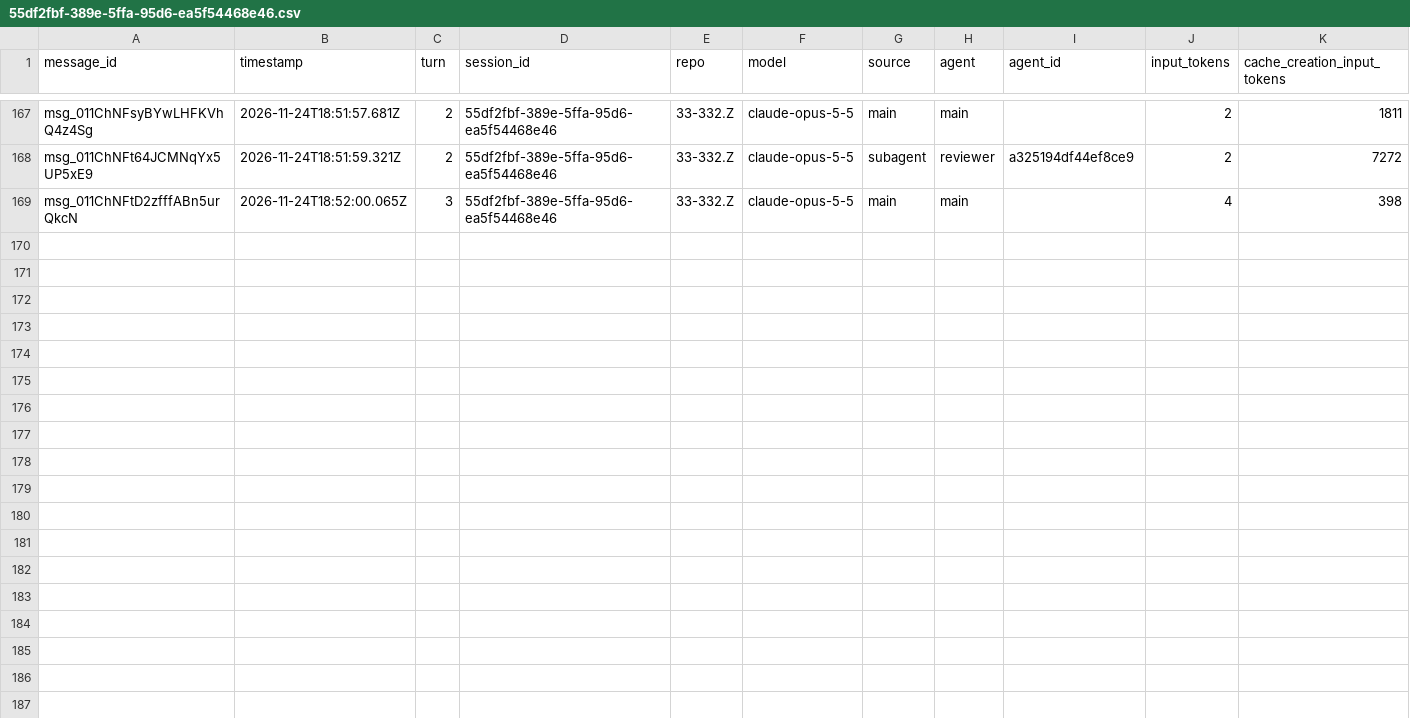
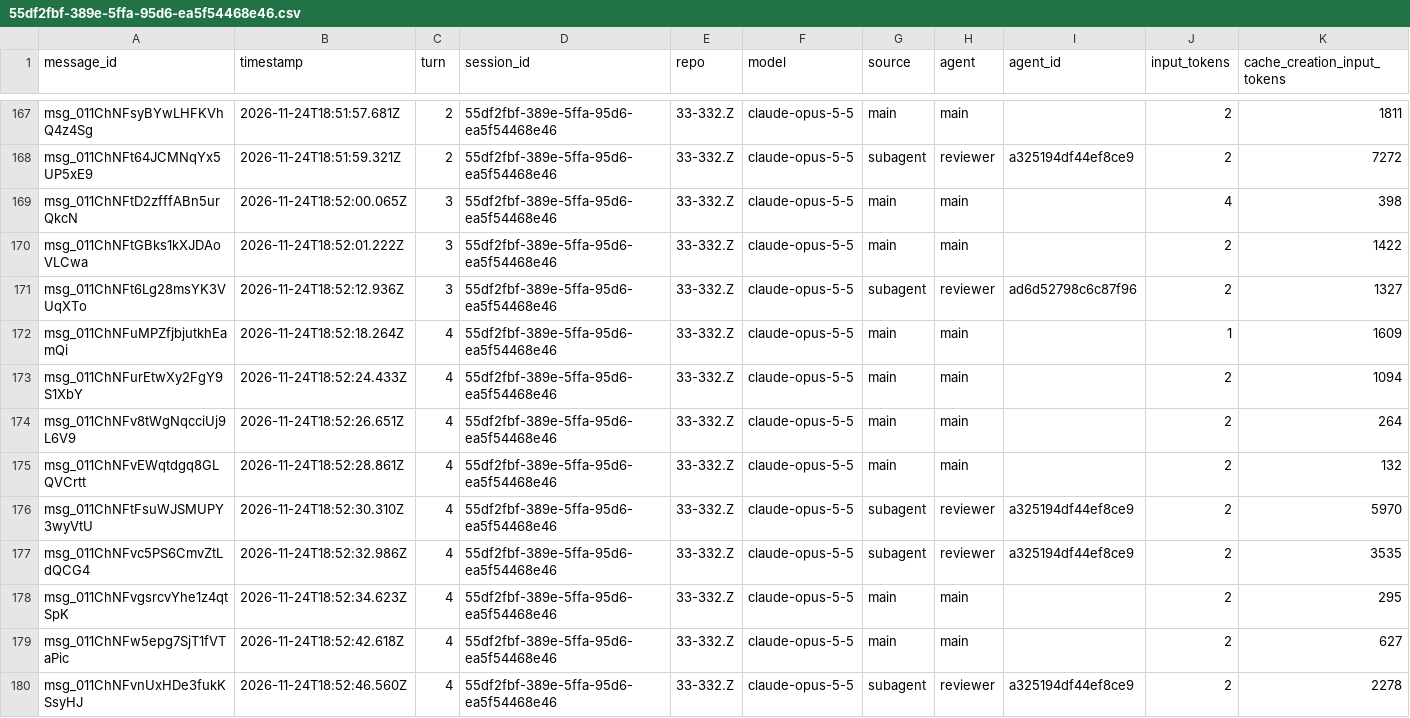
Before and after one commit to rhope-ops/33-332.Z, a CSV file: sessions/55df2fbf-389e-5ffa-95d6-ea5f54468e46.csv, drawn as a sheet; only a part is shown, gaps mark what is left out; rows hold the shown columns only; the diff names each change by its address in the sheet, - before the commit and + after, or states it on an @@ line.

```diff
--- a/sessions/55df2fbf-389e-5ffa-95d6-ea5f54468e46.csv
+++ b/sessions/55df2fbf-389e-5ffa-95d6-ea5f54468e46.csv
+row 170: msg_011ChNFtGBks1kXJDAoVLCwa | 2026-11-24T18:52:01.222Z | 3 | 55df2fbf-389e-5ffa-95d6-ea5f54468e46 | 33-332.Z | claude-opus-5-5 | main | main |  | 2 | 1422
+row 171: msg_011ChNFt6Lg28msYK3VUqXTo | 2026-11-24T18:52:12.936Z | 3 | 55df2fbf-389e-5ffa-95d6-ea5f54468e46 | 33-332.Z | claude-opus-5-5 | subagent | reviewer | ad6d52798c6c87f96 | 2 | 1327
+row 172: msg_011ChNFuMPZfjbjutkhEamQi | 2026-11-24T18:52:18.264Z | 4 | 55df2fbf-389e-5ffa-95d6-ea5f54468e46 | 33-332.Z | claude-opus-5-5 | main | main |  | 1 | 1609
+row 173: msg_011ChNFurEtwXy2FgY9S1XbY | 2026-11-24T18:52:24.433Z | 4 | 55df2fbf-389e-5ffa-95d6-ea5f54468e46 | 33-332.Z | claude-opus-5-5 | main | main |  | 2 | 1094
+row 174: msg_011ChNFv8tWgNqcciUj9L6V9 | 2026-11-24T18:52:26.651Z | 4 | 55df2fbf-389e-5ffa-95d6-ea5f54468e46 | 33-332.Z | claude-opus-5-5 | main | main |  | 2 | 264
+row 175: msg_011ChNFvEWqtdgq8GLQVCrtt | 2026-11-24T18:52:28.861Z | 4 | 55df2fbf-389e-5ffa-95d6-ea5f54468e46 | 33-332.Z | claude-opus-5-5 | main | main |  | 2 | 132
+row 176: msg_011ChNFtFsuWJSMUPY3wyVtU | 2026-11-24T18:52:30.310Z | 4 | 55df2fbf-389e-5ffa-95d6-ea5f54468e46 | 33-332.Z | claude-opus-5-5 | subagent | reviewer | a325194df44ef8ce9 | 2 | 5970
+row 177: msg_011ChNFvc5PS6CmvZtLdQCG4 | 2026-11-24T18:52:32.986Z | 4 | 55df2fbf-389e-5ffa-95d6-ea5f54468e46 | 33-332.Z | claude-opus-5-5 | subagent | reviewer | a325194df44ef8ce9 | 2 | 3535
+row 178: msg_011ChNFvgsrcvYhe1z4qtSpK | 2026-11-24T18:52:34.623Z | 4 | 55df2fbf-389e-5ffa-95d6-ea5f54468e46 | 33-332.Z | claude-opus-5-5 | main | main |  | 2 | 295
+row 179: msg_011ChNFw5epg7SjT1fVTaPic | 2026-11-24T18:52:42.618Z | 4 | 55df2fbf-389e-5ffa-95d6-ea5f54468e46 | 33-332.Z | claude-opus-5-5 | main | main |  | 2 | 627
+row 180: msg_011ChNFvnUxHDe3fukKSsyHJ | 2026-11-24T18:52:46.560Z | 4 | 55df2fbf-389e-5ffa-95d6-ea5f54468e46 | 33-332.Z | claude-opus-5-5 | subagent | reviewer | a325194df44ef8ce9 | 2 | 2278
```
